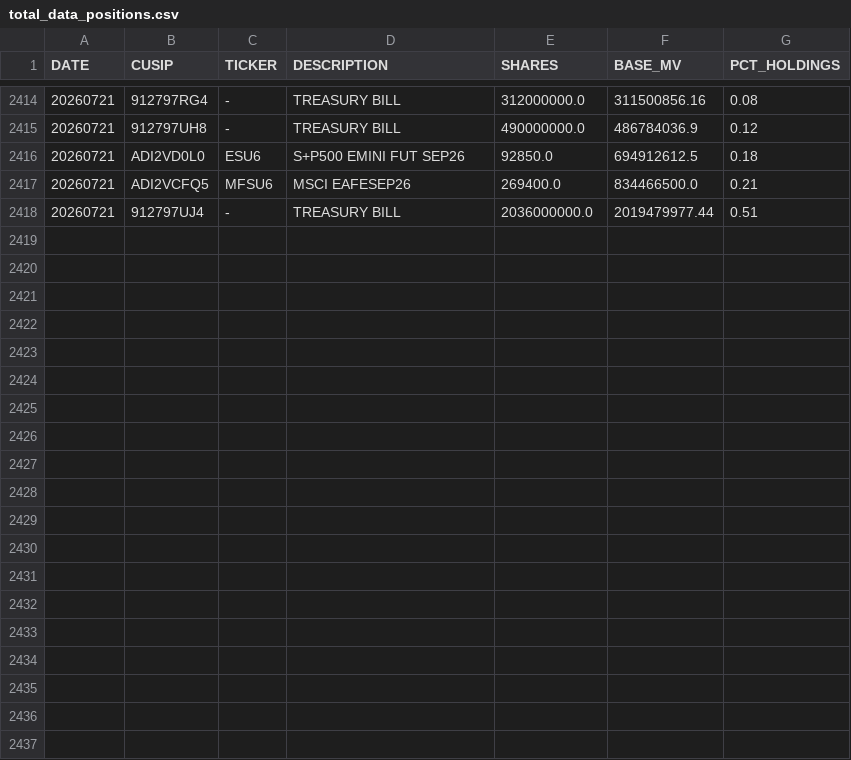
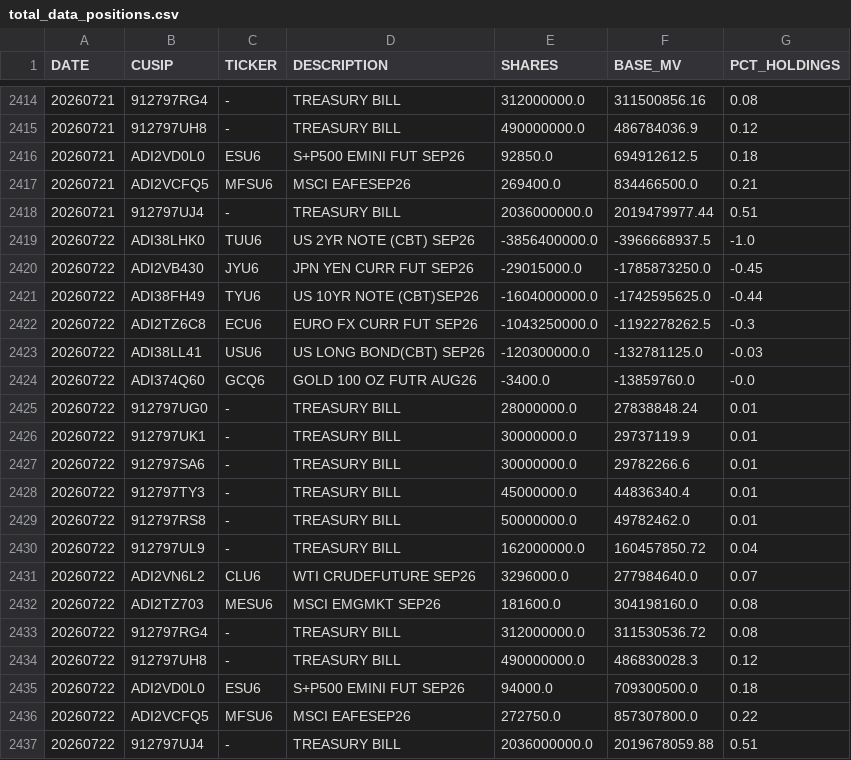
Before and after one commit to ettoll/tracking_beer, a CSV file: data/total_data_positions.csv, drawn as a sheet; only a part is shown, gaps mark what is left out; the diff names each change by its address in the sheet, - before the commit and + after, or states it on an @@ line.

```diff
--- a/data/total_data_positions.csv
+++ b/data/total_data_positions.csv
+row 2419: 20260722 | ADI38LHK0 | TUU6 | US 2YR NOTE (CBT) SEP26 | -3856400000.0 | -3966668937.5 | -1.0
+row 2420: 20260722 | ADI2VB430 | JYU6 | JPN YEN CURR FUT SEP26 | -29015000.0 | -1785873250.0 | -0.45
+row 2421: 20260722 | ADI38FH49 | TYU6 | US 10YR NOTE (CBT)SEP26 | -1604000000.0 | -1742595625.0 | -0.44
+row 2422: 20260722 | ADI2TZ6C8 | ECU6 | EURO FX CURR FUT SEP26 | -1043250000.0 | -1192278262.5 | -0.3
+row 2423: 20260722 | ADI38LL41 | USU6 | US LONG BOND(CBT) SEP26 | -120300000.0 | -132781125.0 | -0.03
+row 2424: 20260722 | ADI374Q60 | GCQ6 | GOLD 100 OZ FUTR AUG26 | -3400.0 | -13859760.0 | -0.0
+row 2425: 20260722 | 912797UG0 | - | TREASURY BILL | 28000000.0 | 27838848.24 | 0.01
+row 2426: 20260722 | 912797UK1 | - | TREASURY BILL | 30000000.0 | 29737119.9 | 0.01
+row 2427: 20260722 | 912797SA6 | - | TREASURY BILL | 30000000.0 | 29782266.6 | 0.01
+row 2428: 20260722 | 912797TY3 | - | TREASURY BILL | 45000000.0 | 44836340.4 | 0.01
+row 2429: 20260722 | 912797RS8 | - | TREASURY BILL | 50000000.0 | 49782462.0 | 0.01
+row 2430: 20260722 | 912797UL9 | - | TREASURY BILL | 162000000.0 | 160457850.72 | 0.04
+row 2431: 20260722 | ADI2VN6L2 | CLU6 | WTI CRUDEFUTURE SEP26 | 3296000.0 | 277984640.0 | 0.07
+row 2432: 20260722 | ADI2TZ703 | MESU6 | MSCI EMGMKT SEP26 | 181600.0 | 304198160.0 | 0.08
+row 2433: 20260722 | 912797RG4 | - | TREASURY BILL | 312000000.0 | 311530536.72 | 0.08
+row 2434: 20260722 | 912797UH8 | - | TREASURY BILL | 490000000.0 | 486830028.3 | 0.12
+row 2435: 20260722 | ADI2VD0L0 | ESU6 | S+P500 EMINI FUT SEP26 | 94000.0 | 709300500.0 | 0.18
+row 2436: 20260722 | ADI2VCFQ5 | MFSU6 | MSCI EAFESEP26 | 272750.0 | 857307800.0 | 0.22
+row 2437: 20260722 | 912797UJ4 | - | TREASURY BILL | 2036000000.0 | 2019678059.88 | 0.51
```
Also changed, not shown: data/total_data_descriptions.csv.
